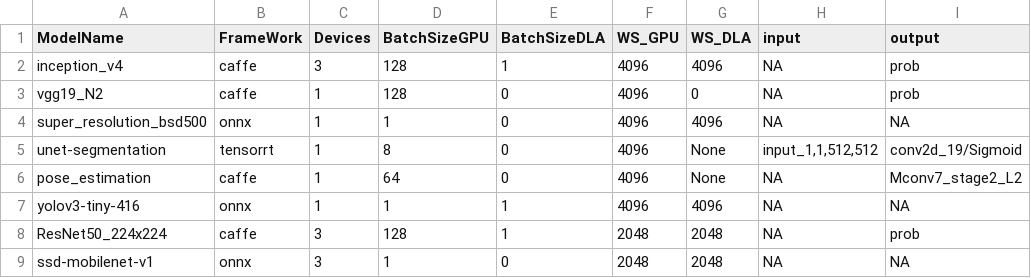
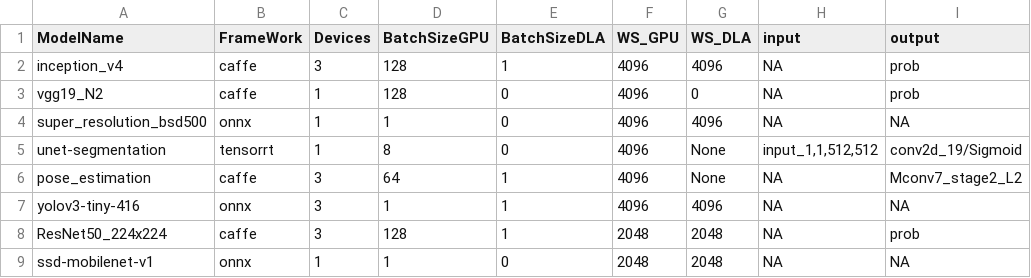
Before and after one commit to zhj-buffer/jetson_benchmarks, a CSV file: benchmark_csv/orin-benchmarks.csv, drawn as a sheet; only a part is shown; the diff names each change by its address in the sheet, - before the commit and + after, or states it on an @@ line.

Commit message:
update orin csv.
    1. Enable Tiny Yolo/OpenPose on DLA.
    2. Disable SSD on DLA.

Signed-off-by: Alan Zhang <alanz@nvidia.com>

```diff
--- a/benchmark_csv/orin-benchmarks.csv
+++ b/benchmark_csv/orin-benchmarks.csv
-C6:C7 (Devices): 1
+C6:C7 (Devices): 3
-E6 (BatchSizeDLA): 0
+E6 (BatchSizeDLA): 1
-C9 (Devices): 3
+C9 (Devices): 1
```
